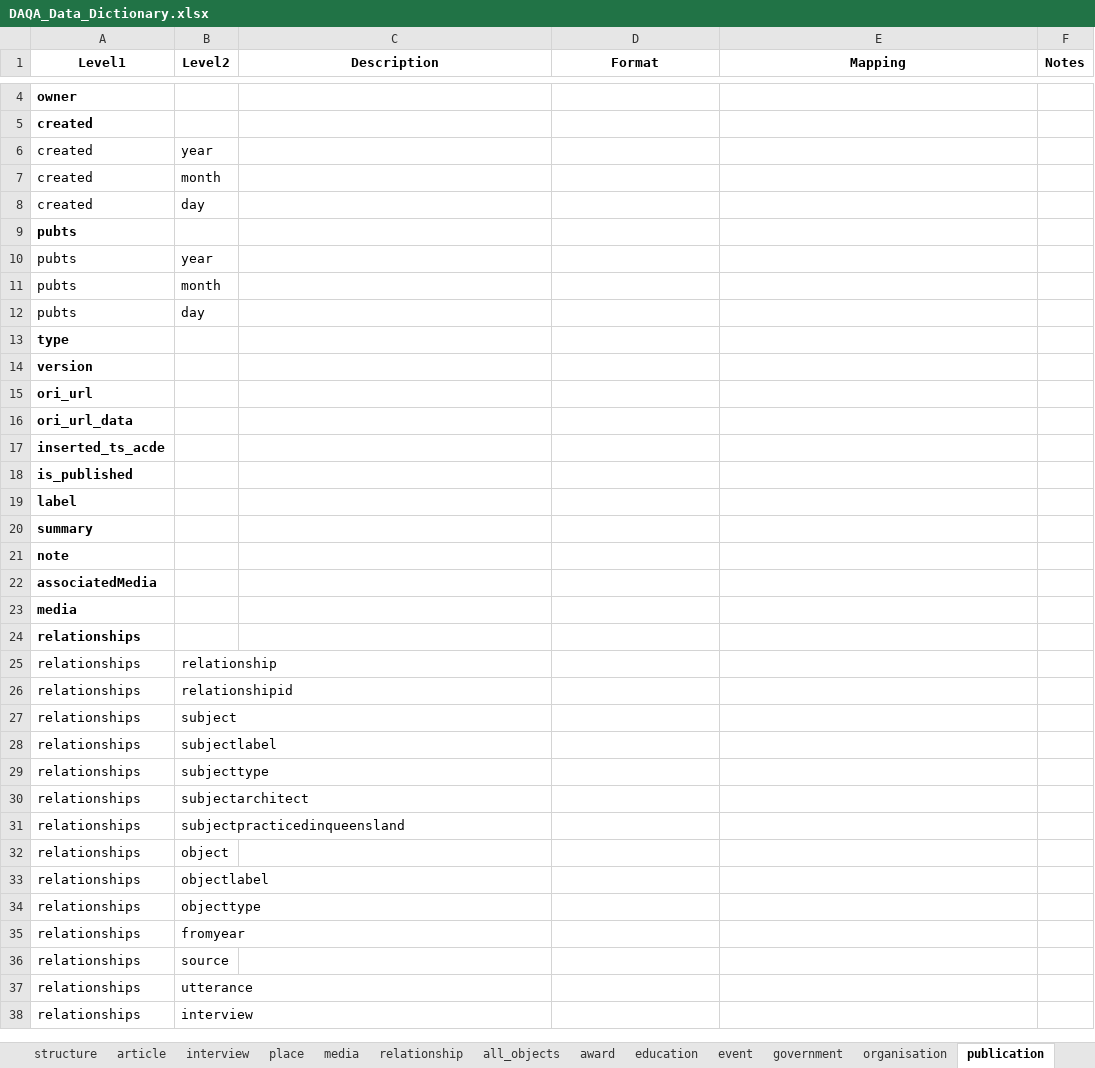
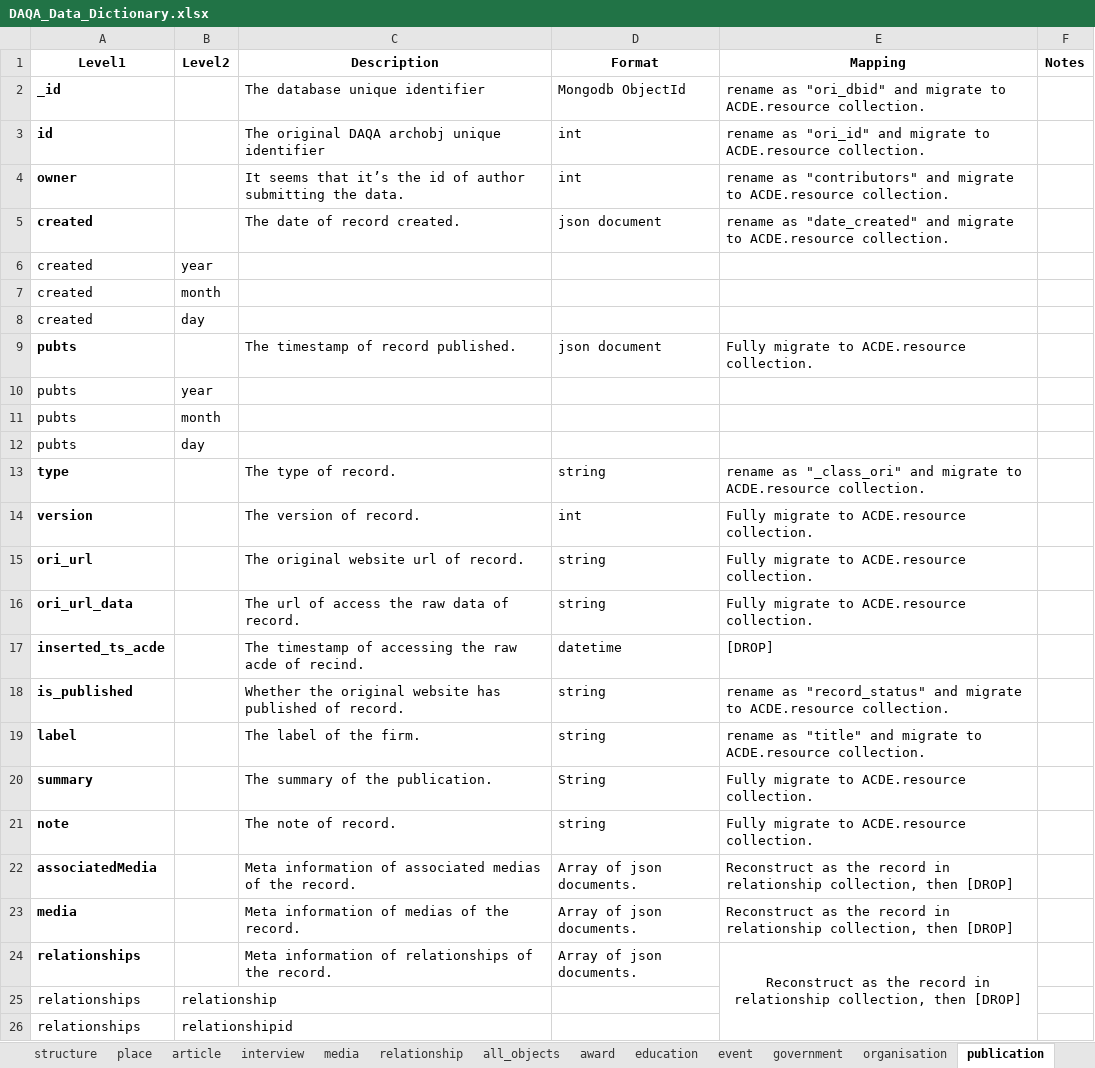
Before and after one commit to acd-engine/jupyterbook, an Excel workbook: data dictionaries/DAQA_Data_Dictionary.xlsx, sheet publication, drawn as a sheet; only a part is shown, gaps mark what is left out; the shorter side is filled out with more unchanged rows; values as stored, in another font and other column widths than the file's, no borders; removed rows and columns are numbered as before the commit, all else as after; the diff covers the shown part only; the diff names each change by its address in the sheet, - before the commit and + after, or states it on an @@ line.

```diff
--- a/data dictionaries/DAQA_Data_Dictionary.xlsx (sheet publication)
+++ b/data dictionaries/DAQA_Data_Dictionary.xlsx (sheet publication)
@@ sheet tab order changed: structure | place | article | interview | media | relationship | all_objects | award | education | event | government | organisation | publication @@
-row 4: owner
-row 5: created
+row 2: _id |  | The database unique identifier | Mongodb ObjectId | rename as "ori_dbid" and migrate to ACDE.resource collection.
+row 3: id |  | The original DAQA archobj unique identifier | int | rename as "ori_id" and migrate to ACDE.resource collection.
+row 4: owner |  | It seems that it’s the id of author submitting the data. | int | rename as "contributors" and migrate to ACDE.resource collection.
+row 5: created |  | The date of record created. | json document | rename as "date_created" and migrate to ACDE.resource collection.
-row 9: pubts
+row 9: pubts |  | The timestamp of record published. | json document | Fully migrate to ACDE.resource collection.
-row 13: type
-row 14: version
-row 15: ori_url
-row 16: ori_url_data
-row 17: inserted_ts_acde
-row 18: is_published
-row 19: label
-row 20: summary
-row 21: note
-row 22: associatedMedia
-row 23: media
-row 24: relationships
+row 13: type |  | The type of record. | string | rename as "_class_ori" and migrate to ACDE.resource collection.
+row 14: version |  | The version of record. | int | Fully migrate to ACDE.resource collection.
+row 15: ori_url |  | The original website url of record. | string | Fully migrate to ACDE.resource collection.
+row 16: ori_url_data |  | The url of access the raw data of record. | string | Fully migrate to ACDE.resource collection.
+row 17: inserted_ts_acde |  | The timestamp of accessing the raw acde of recind. | datetime | [DROP]
+row 18: is_published |  | Whether the original website has published of record. | string | rename as "record_status" and migrate to ACDE.resource collection.
+row 19: label |  | The label of the firm. | string | rename as "title" and migrate to ACDE.resource collection.
+row 20: summary |  | The summary of the publication. | String | Fully migrate to ACDE.resource collection.
+row 21: note |  | The note of record. | string | Fully migrate to ACDE.resource collection.
+row 22: associatedMedia |  | Meta information of associated medias of the record. | Array of json documents. | Reconstruct as the record in relationship collection, then [DROP]
+row 23: media |  | Meta information of medias of the record. | Array of json documents. | Reconstruct as the record in relationship collection, then [DROP]
+row 24: relationships |  | Meta information of relationships of the record. | Array of json documents. | Reconstruct as the record in relationship collection, then [DROP]
```
Also changed, not shown: 3 added rows and 2 removed rows elsewhere in this sheet, sheet structure, sheet person, sheet article, sheet place, sheet interview, sheet media, 8 more sheets, other sheet tabs, data dictionaries/AusStage_Data_Dictionary.xlsx, data dictionaries/CircusOZ_Data_Dictionary.xlsx, 2 other files.
